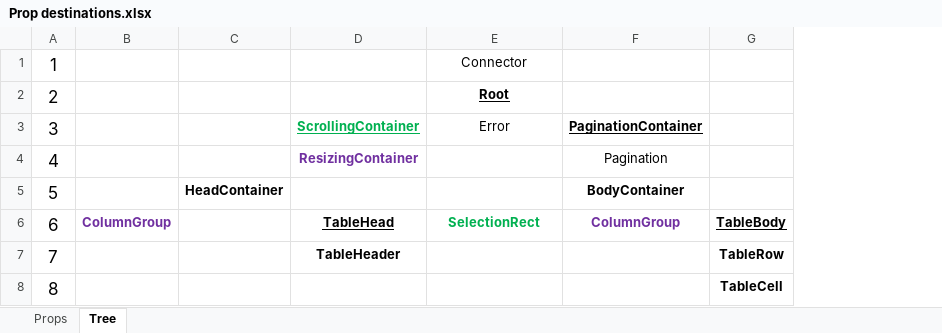
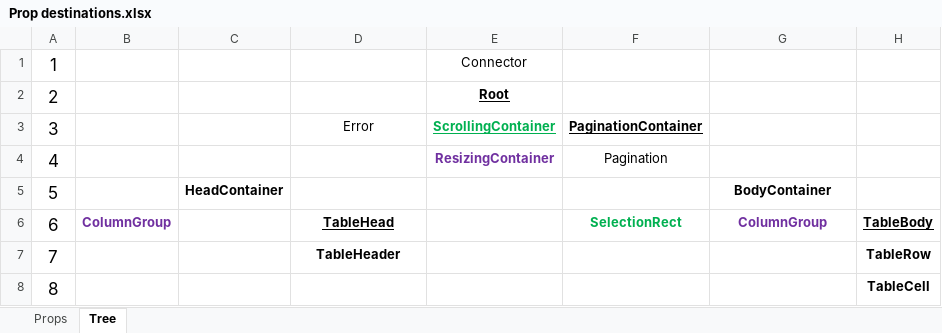
Before and after one commit to BanForFun/react-select-table, an Excel workbook: Prop destinations.xlsx, sheet Tree, drawn as a sheet; values as stored, in another font and other column widths than the file's, no borders; charts and pictures not drawn; addresses are those after the commit; the diff names each change by its address in the sheet, - before the commit and + after, or states it on an @@ line.

```diff
--- a/Prop destinations.xlsx (sheet Tree)
+++ b/Prop destinations.xlsx (sheet Tree)
+column F, rows 3-6: PaginationContainer | Pagination |  | SelectionRect
-D3: ScrollingContainer
+D3: Error
@@ D3 bold: on → off, underline: on → off, text colour: #00B050 → black @@
-E3: Error
+E3: ScrollingContainer
@@ E3 bold: off → on, underline: off → on, text colour: black → #00B050 @@
-G3: PaginationContainer
+G3: (empty)
-D4: ResizingContainer
+D4: (empty)
-E4: (empty)
+E4: ResizingContainer
-G4: Pagination
+G4: (empty)
-E6: SelectionRect
+E6: (empty)
```
Also changed, not shown: sheet Props, charts or pictures, 8 other files.
